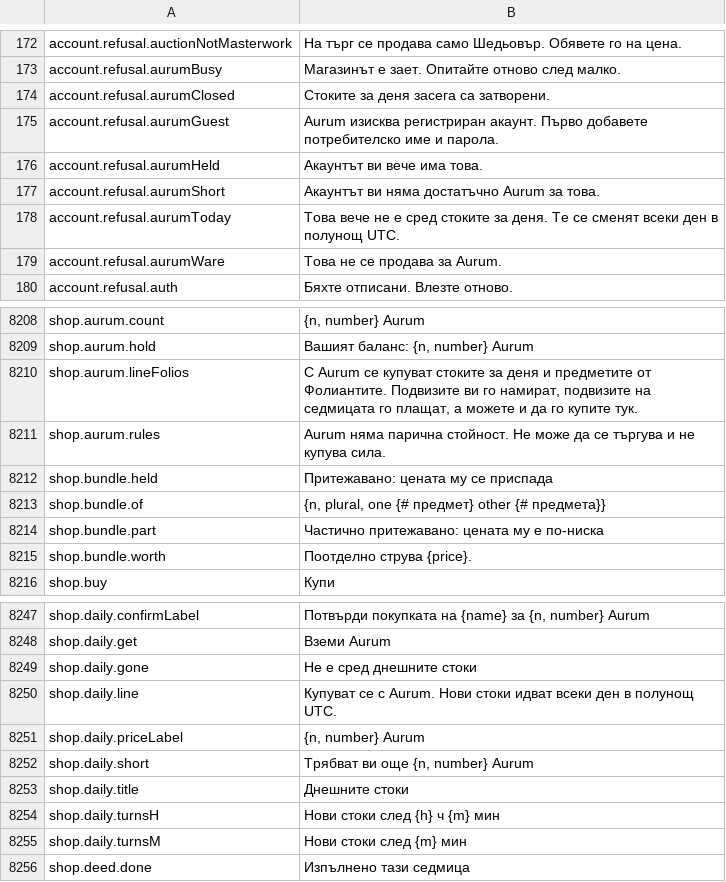
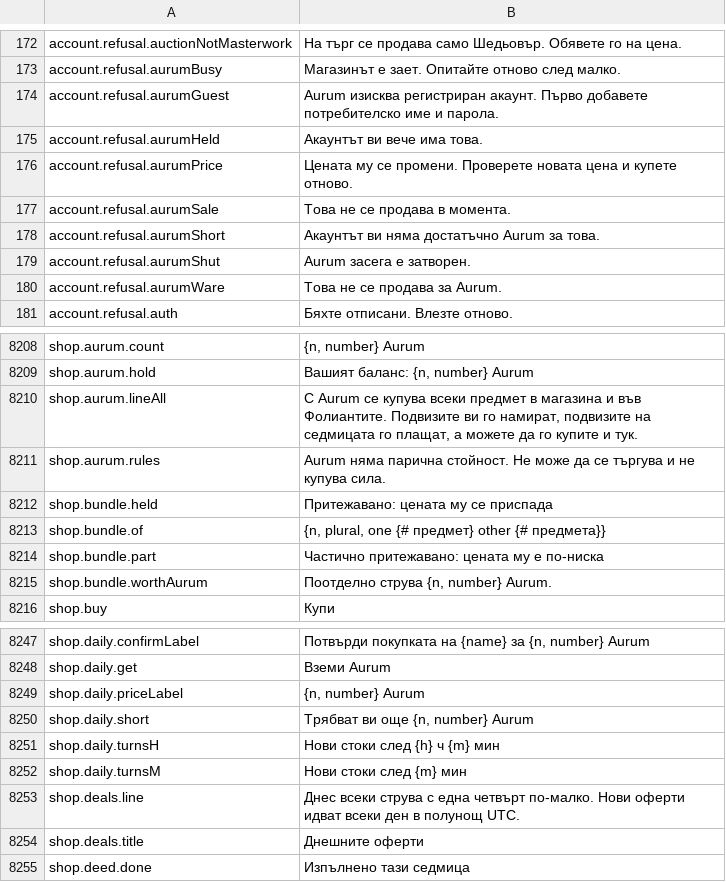
Before and after one commit to Lattymoy/daggerfall-js-source, a CSV file: locales/bg/Port_Strings.csv, drawn as a sheet; only a part is shown, gaps mark what is left out; the diff covers the shown part only.

```diff
--- a/locales/bg/Port_Strings.csv
+++ b/locales/bg/Port_Strings.csv
@@ -173,7 +173,8 @@ account.refusal.auctionNotMasterwork,"На търг се продава само
 account.refusal.aurumBusy,"Магазинът е зает. Опитайте отново след малко."
-account.refusal.aurumClosed,"Стоките за деня засега са затворени."
 account.refusal.aurumGuest,"Aurum изисква регистриран акаунт. Първо добавете потребителско име и парола."
 account.refusal.aurumHeld,"Акаунтът ви вече има това."
+account.refusal.aurumPrice,"Цената му се промени. Проверете новата цена и купете отново."
+account.refusal.aurumSale,"Това не се продава в момента."
 account.refusal.aurumShort,"Акаунтът ви няма достатъчно Aurum за това."
-account.refusal.aurumToday,"Това вече не е сред стоките за деня. Те се сменят всеки ден в полунощ UTC."
+account.refusal.aurumShut,"Aurum засега е затворен."
 account.refusal.aurumWare,"Това не се продава за Aurum."
@@ -8211,3 +8211,3 @@ shop.aurum.count,"{n, number} Aurum"
 shop.aurum.hold,"Вашият баланс: {n, number} Aurum"
-shop.aurum.lineFolios,"С Aurum се купуват стоките за деня и предметите от Фолиантите. Подвизите ви го намират, подвизите на седмицата го плащат, а можете и да го купите тук."
+shop.aurum.lineAll,"С Aurum се купува всеки предмет в магазина и във Фолиантите. Подвизите ви го намират, подвизите на седмицата го плащат, а можете да го купите и тук."
 shop.aurum.rules,"Aurum няма парична стойност. Не може да се търгува и не купува сила."
@@ -8216,3 +8216,3 @@ shop.bundle.of,"{n, plural, one {# предмет} other {# предмета}}"
 shop.bundle.part,"Частично притежавано: цената му е по-ниска"
-shop.bundle.worth,"Поотделно струва {price}."
+shop.bundle.worthAurum,"Поотделно струва {n, number} Aurum."
 shop.buy,"Купи"
@@ -8250,9 +8250,8 @@ shop.daily.confirmLabel,"Потвърди покупката на {name} за {n
 shop.daily.get,"Вземи Aurum"
-shop.daily.gone,"Не е сред днешните стоки"
-shop.daily.line,"Купуват се с Aurum. Нови стоки идват всеки ден в полунощ UTC."
 shop.daily.priceLabel,"{n, number} Aurum"
 shop.daily.short,"Трябват ви още {n, number} Aurum"
-shop.daily.title,"Днешните стоки"
 shop.daily.turnsH,"Нови стоки след {h} ч {m} мин"
 shop.daily.turnsM,"Нови стоки след {m} мин"
+shop.deals.line,"Днес всеки струва с една четвърт по-малко. Нови оферти идват всеки ден в полунощ UTC."
+shop.deals.title,"Днешните оферти"
 shop.deed.done,"Изпълнено тази седмица"
```
Also changed, not shown: 2 added rows, 2 removed rows and 10 edited cells elsewhere in this file, locales/es/Port_Strings.csv, locales/it/Port_Strings.csv, 36 other files.
